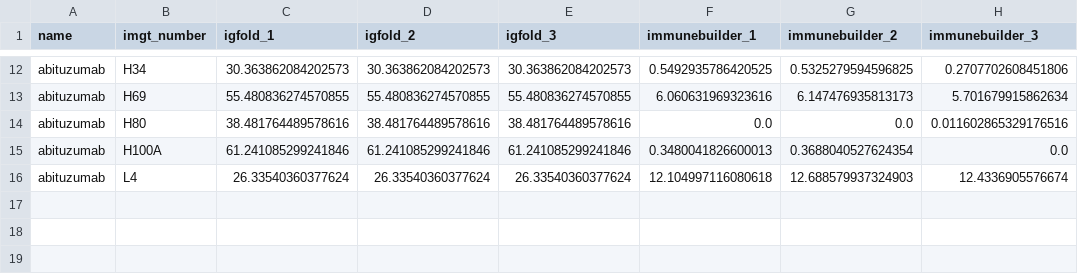
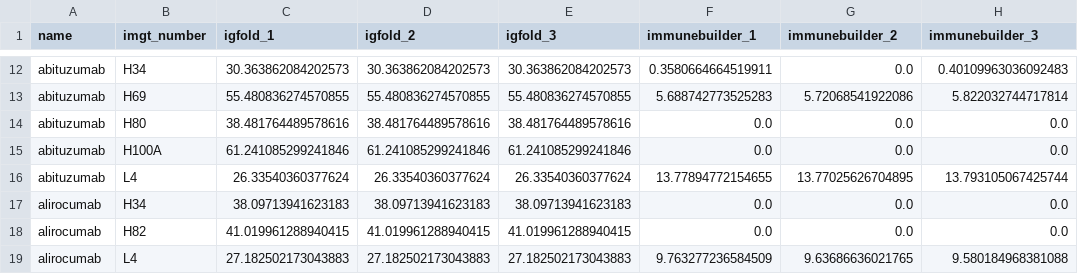
Before and after one commit to WenyueDai/Structure_model_benchmark, a CSV file: methionine_sasa_summary_fixed.csv, drawn as a sheet; only a part is shown, gaps mark what is left out; the diff covers the shown part only; the diff names each change by its address in the sheet, - before the commit and + after, or states it on an @@ line.

```diff
--- a/methionine_sasa_summary_fixed.csv
+++ b/methionine_sasa_summary_fixed.csv
-F12 (immunebuilder_1): 0.5492935786420525
+F12 (immunebuilder_1): 0.3580664664519911
-G12 (immunebuilder_2): 0.5325279594596825
+G12 (immunebuilder_2): 0.0
-H12 (immunebuilder_3): 0.2707702608451806
+H12 (immunebuilder_3): 0.40109963036092483
-F13 (immunebuilder_1): 6.060631969323616
+F13 (immunebuilder_1): 5.688742773525283
-G13 (immunebuilder_2): 6.147476935813173
+G13 (immunebuilder_2): 5.72068541922086
-H13 (immunebuilder_3): 5.701679915862634
+H13 (immunebuilder_3): 5.822032744717814
-H14 (immunebuilder_3): 0.011602865329176516
+H14 (immunebuilder_3): 0.0
-F15 (immunebuilder_1): 0.3480041826600013
+F15 (immunebuilder_1): 0.0
-G15 (immunebuilder_2): 0.3688040527624354
+G15 (immunebuilder_2): 0.0
-F16 (immunebuilder_1): 12.104997116080618
+F16 (immunebuilder_1): 13.77894772154655
-G16 (immunebuilder_2): 12.688579937324903
+G16 (immunebuilder_2): 13.77025626704895
-H16 (immunebuilder_3): 12.4336905576674
+H16 (immunebuilder_3): 13.793105067425744
+row 17: alirocumab | H34 | 38.09713941623183 | 38.09713941623183 | 38.09713941623183 | 0.0 | 0.0 | 0.0
+row 18: alirocumab | H82 | 41.019961288940415 | 41.019961288940415 | 41.019961288940415 | 0.0 | 0.0 | 0.0
+row 19: alirocumab | L4 | 27.182502173043883 | 27.182502173043883 | 27.182502173043883 | 9.763277236584509 | 9.63686636021765 | 9.580184968381088
```
Also changed, not shown: 30 edited cells elsewhere in this file, 21 other files.
